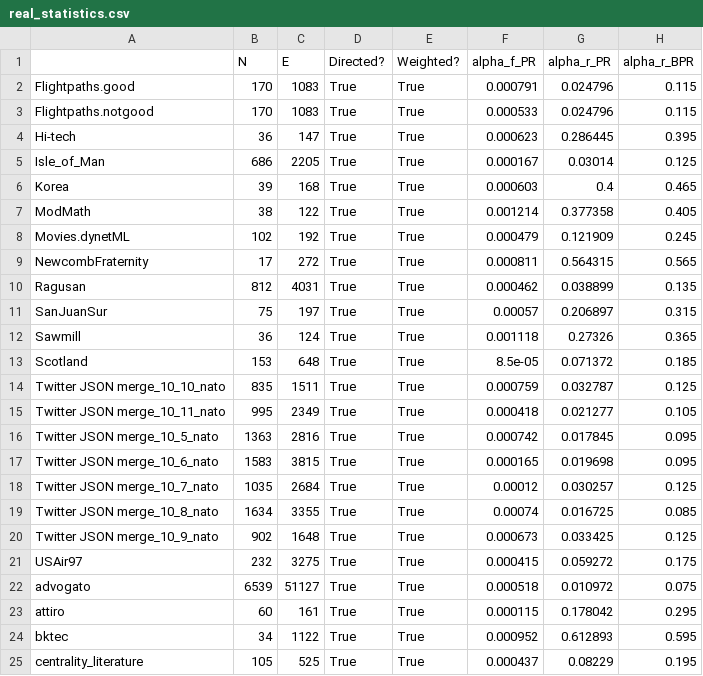
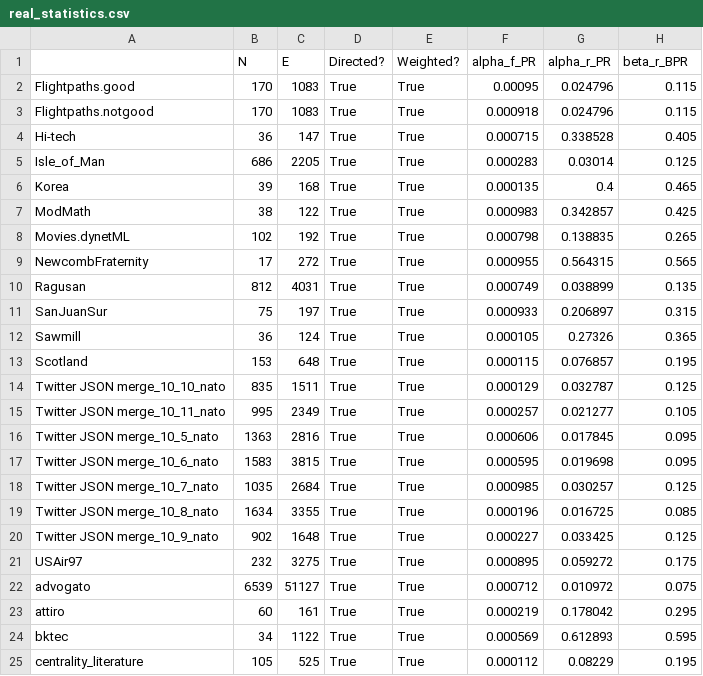
Before and after one commit to goznalo-git/PageRank_CentralityControl, a CSV file: NetworkStats/real_statistics.csv, drawn as a sheet; only a part is shown; the diff covers the shown part only.

Commit message:
Real and synthetic networks and their statistics

```diff
--- a/NetworkStats/real_statistics.csv
+++ b/NetworkStats/real_statistics.csv
@@ -1,25 +1,25 @@
-,N,E,Directed?,Weighted?,alpha_f_PR,alpha_r_PR,alpha_r_BPR
-Flightpaths.good,170,1083,True,True,0.000791,0.024796,0.115
-Flightpaths.notgood,170,1083,True,True,0.000533,0.024796,0.115
-Hi-tech,36,147,True,True,0.000623,0.286445,0.395
-Isle_of_Man,686,2205,True,True,0.000167,0.03014,0.125
-Korea,39,168,True,True,0.000603,0.4,0.465
-ModMath,38,122,True,True,0.001214,0.377358,0.405
-Movies.dynetML,102,192,True,True,0.000479,0.121909,0.245
-NewcombFraternity,17,272,True,True,0.000811,0.564315,0.565
-Ragusan,812,4031,True,True,0.000462,0.038899,0.135
-SanJuanSur,75,197,True,True,0.00057,0.206897,0.315
-Sawmill,36,124,True,True,0.001118,0.27326,0.365
-Scotland,153,648,True,True,8.5e-05,0.071372,0.185
-Twitter JSON merge_10_10_nato,835,1511,True,True,0.000759,0.032787,0.125
-Twitter JSON merge_10_11_nato,995,2349,True,True,0.000418,0.021277,0.105
-Twitter JSON merge_10_5_nato,1363,2816,True,True,0.000742,0.017845,0.095
-Twitter JSON merge_10_6_nato,1583,3815,True,True,0.000165,0.019698,0.095
-Twitter JSON merge_10_7_nato,1035,2684,True,True,0.00012,0.030257,0.125
-Twitter JSON merge_10_8_nato,1634,3355,True,True,0.00074,0.016725,0.085
-Twitter JSON merge_10_9_nato,902,1648,True,True,0.000673,0.033425,0.125
-USAir97,232,3275,True,True,0.000415,0.059272,0.175
-advogato,6539,51127,True,True,0.000518,0.010972,0.075
-attiro,60,161,True,True,0.000115,0.178042,0.295
-bktec,34,1122,True,True,0.000952,0.612893,0.595
-centrality_literature,105,525,True,True,0.000437,0.08229,0.195
+,N,E,Directed?,Weighted?,alpha_f_PR,alpha_r_PR,beta_r_BPR
+Flightpaths.good,170,1083,True,True,0.00095,0.024796,0.115
+Flightpaths.notgood,170,1083,True,True,0.000918,0.024796,0.115
+Hi-tech,36,147,True,True,0.000715,0.338528,0.405
+Isle_of_Man,686,2205,True,True,0.000283,0.03014,0.125
+Korea,39,168,True,True,0.000135,0.4,0.465
+ModMath,38,122,True,True,0.000983,0.342857,0.425
+Movies.dynetML,102,192,True,True,0.000798,0.138835,0.265
+NewcombFraternity,17,272,True,True,0.000955,0.564315,0.565
+Ragusan,812,4031,True,True,0.000749,0.038899,0.135
+SanJuanSur,75,197,True,True,0.000933,0.206897,0.315
+Sawmill,36,124,True,True,0.000105,0.27326,0.365
+Scotland,153,648,True,True,0.000115,0.076857,0.195
+Twitter JSON merge_10_10_nato,835,1511,True,True,0.000129,0.032787,0.125
+Twitter JSON merge_10_11_nato,995,2349,True,True,0.000257,0.021277,0.105
+Twitter JSON merge_10_5_nato,1363,2816,True,True,0.000606,0.017845,0.095
+Twitter JSON merge_10_6_nato,1583,3815,True,True,0.000595,0.019698,0.095
+Twitter JSON merge_10_7_nato,1035,2684,True,True,0.000985,0.030257,0.125
+Twitter JSON merge_10_8_nato,1634,3355,True,True,0.000196,0.016725,0.085
+Twitter JSON merge_10_9_nato,902,1648,True,True,0.000227,0.033425,0.125
+USAir97,232,3275,True,True,0.000895,0.059272,0.175
+advogato,6539,51127,True,True,0.000712,0.010972,0.075
+attiro,60,161,True,True,0.000219,0.178042,0.295
+bktec,34,1122,True,True,0.000569,0.612893,0.595
+centrality_literature,105,525,True,True,0.000112,0.08229,0.195
```
Also changed, not shown: 104 edited cells elsewhere in this file, 4 other files.
